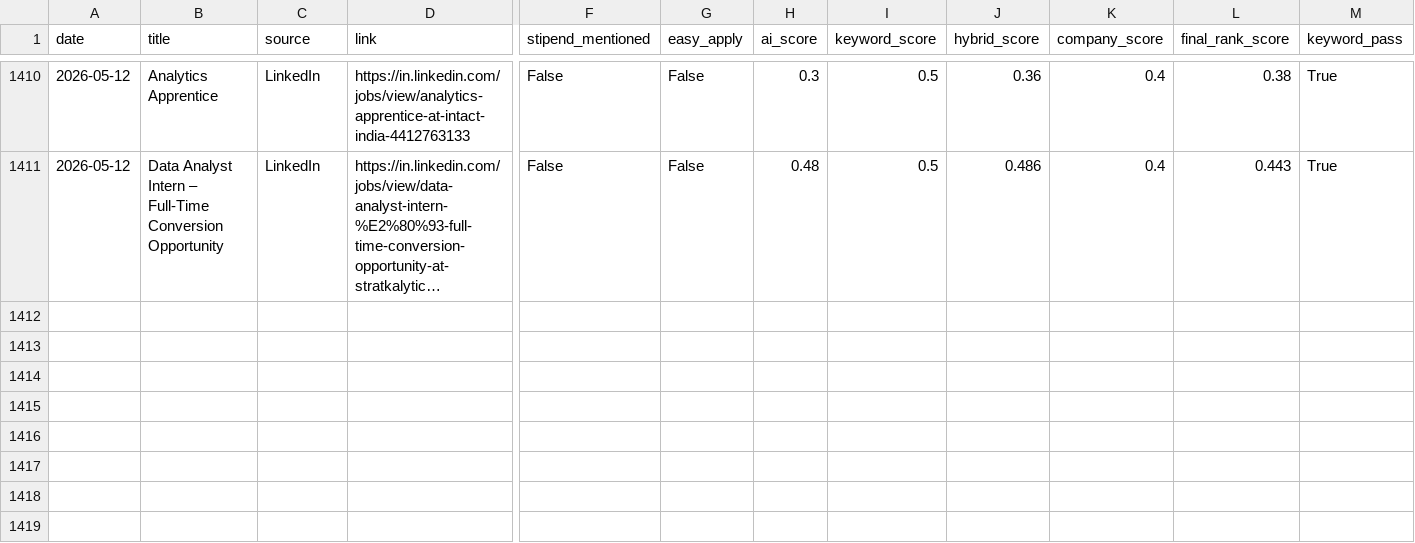
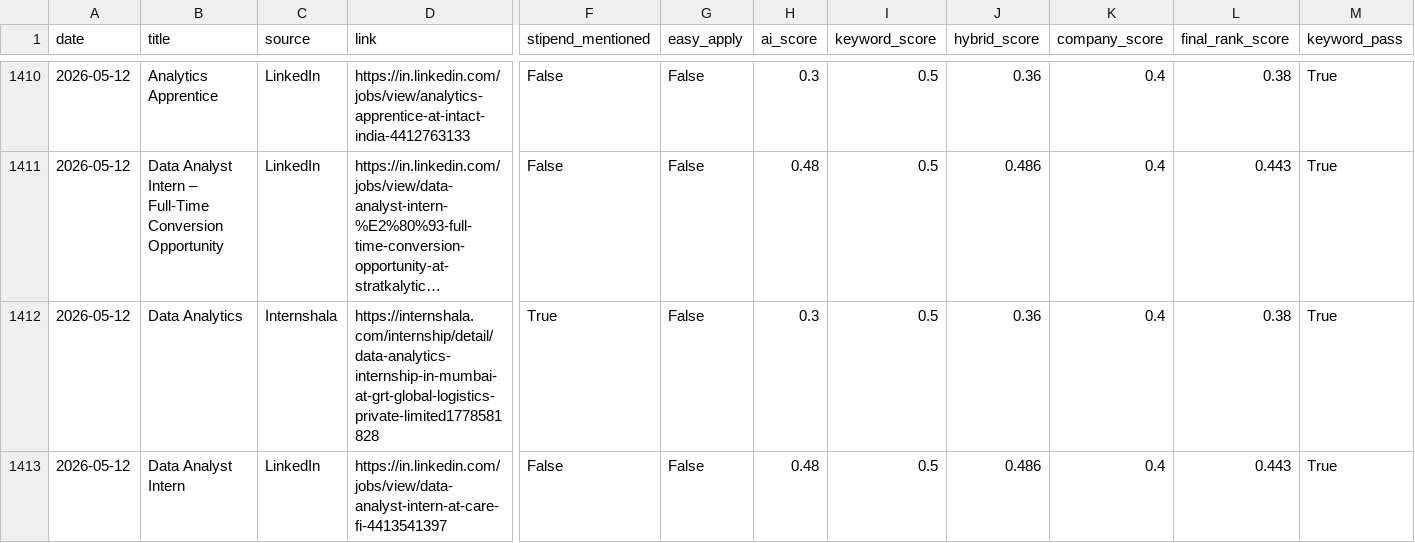
Before and after one commit to darshanmali99/ai-job-agent, a CSV file: jobs_dataset.csv, drawn as a sheet; only a part is shown, gaps mark what is left out; long unchanged cells end in …; rows hold the shown columns only; the diff names each change by its address in the sheet, - before the commit and + after, or states it on an @@ line.

```diff
--- a/jobs_dataset.csv
+++ b/jobs_dataset.csv
+row 1412: 2026-05-12 | Data Analytics | Internshala | https://internshala.com/internship/detail/data-analytics-internship-in-mumbai-at-grt-global-logistics-private-limited1778581828 | True | False | 0.3 | 0.5 | 0.36 | 0.4 | 0.38 | True
+row 1413: 2026-05-12 | Data Analyst Intern | LinkedIn | https://in.linkedin.com/jobs/view/data-analyst-intern-at-care-fi-4413541397 | False | False | 0.48 | 0.5 | 0.486 | 0.4 | 0.443 | True
```
Also changed, not shown: 1 other file.
